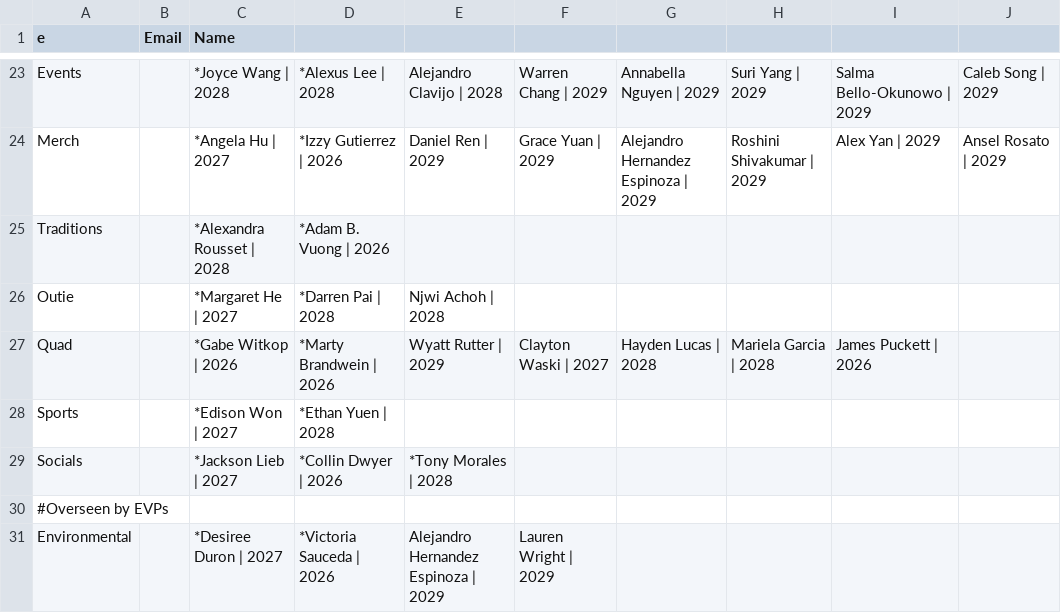
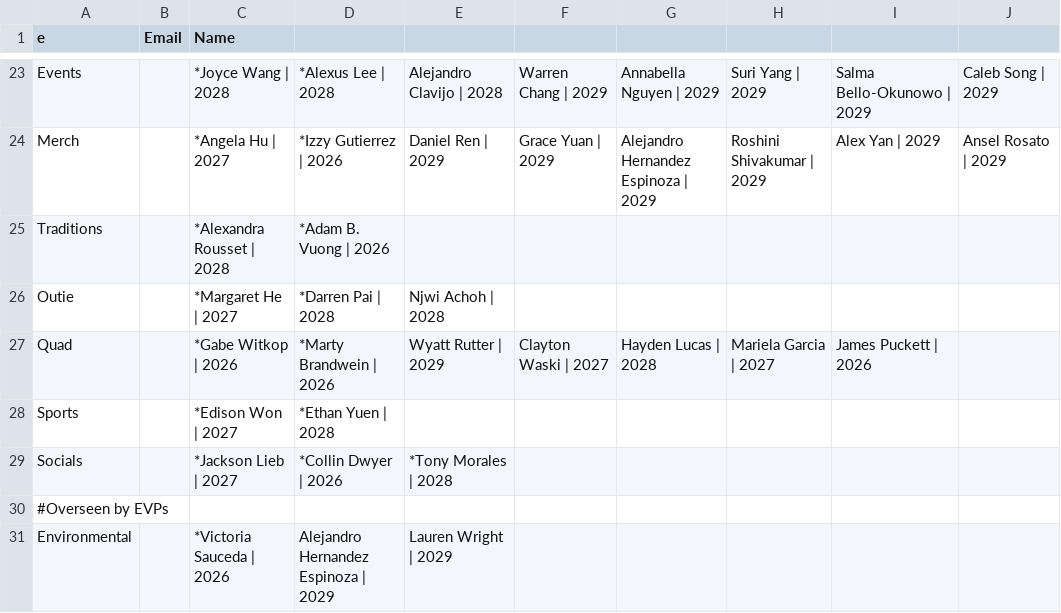
Before and after one commit to WRCWebmasters/WRC-Website, a CSV file: pages/config/leadership.csv, drawn as a sheet; only a part is shown, gaps mark what is left out; the diff covers the shown part only.

Commit message:
fixed year typos for student leadership

```diff
--- a/pages/config/leadership.csv
+++ b/pages/config/leadership.csv
@@ -26,3 +26,3 @@ Traditions,,*Alexandra Rousset | 2028,*Adam B. Vuong | 2026,,,,,,,,,,,,,,,,,,
 Outie,,*Margaret He | 2027 ,*Darren Pai | 2028,Njwi Achoh | 2028,,,,,,,,,,,,,,,,,
-Quad,, *Gabe Witkop | 2026 ,*Marty Brandwein | 2026,Wyatt Rutter | 2029,Clayton Waski | 2027,Hayden Lucas | 2028,Mariela Garcia | 2028,James Puckett | 2026,,,,,,,,,,,,,
+Quad,, *Gabe Witkop | 2026 ,*Marty Brandwein | 2026,Wyatt Rutter | 2029,Clayton Waski | 2027,Hayden Lucas | 2028,Mariela Garcia | 2027,James Puckett | 2026,,,,,,,,,,,,,
 Sports,,*Edison Won | 2027,*Ethan Yuen | 2028,,,,,,,,,,,,,,,,,,
@@ -30,2 +30,2 @@ Socials,,*Jackson Lieb | 2027,*Collin Dwyer | 2026,*Tony Morales | 2028,,,,,,,,,
 #Overseen by EVPs,,,,,,,,,,
-Environmental,,*Desiree Duron | 2027,*Victoria Sauceda | 2026,Alejandro Hernandez Espinoza | 2029,Lauren Wright | 2029,,,,,,,,,,,,,,,,
+Environmental,,*Victoria Sauceda | 2026,Alejandro Hernandez Espinoza | 2029,Lauren Wright | 2029,,,,,,,,,,,,,,,,,
```
Also changed, not shown: 23 edited cells elsewhere in this file, 1 other file.
